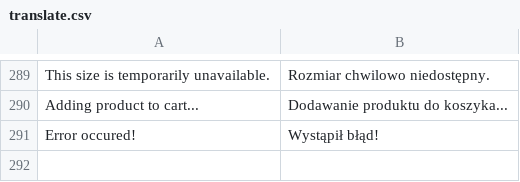
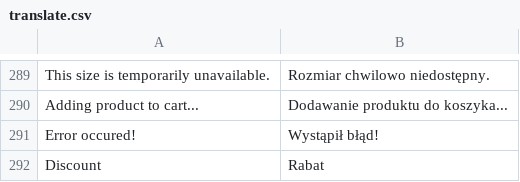
Before and after one commit to stanislawantoniak/maax, a CSV file: app/design/frontend/modago/default/locale/pl_PL/translate.csv, drawn as a sheet; only a part is shown, gaps mark what is left out; the diff names each change by its address in the sheet, - before the commit and + after, or states it on an @@ line.

Commit message:
re#869 ready to test

```diff
--- a/app/design/frontend/modago/default/locale/pl_PL/translate.csv
+++ b/app/design/frontend/modago/default/locale/pl_PL/translate.csv
+row 292: Discount | Rabat
```
